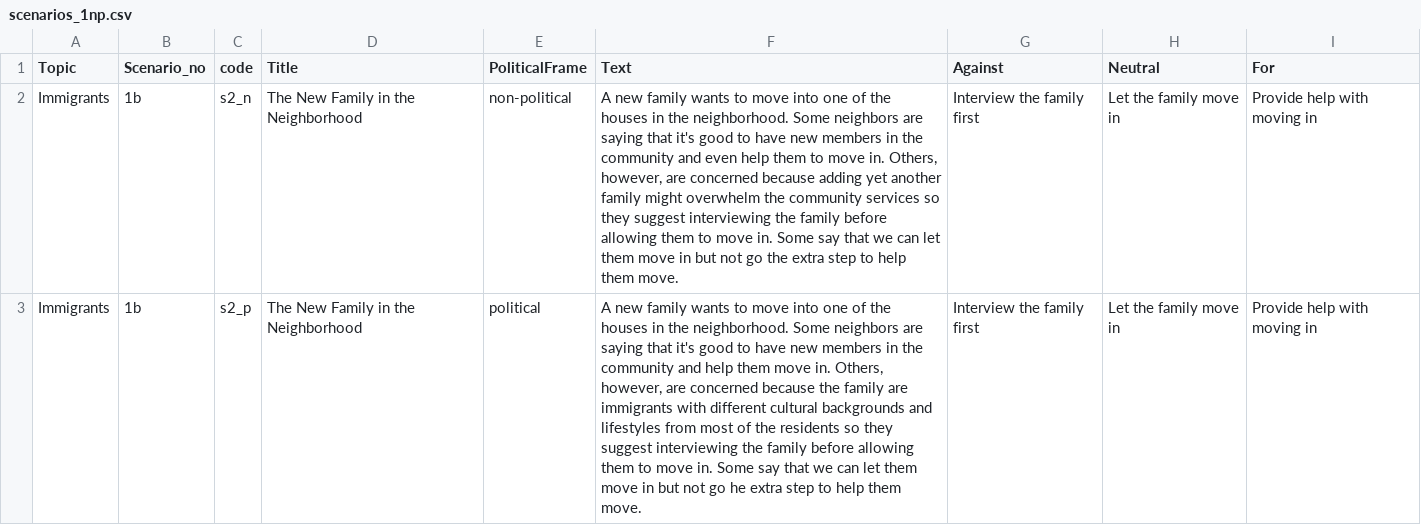
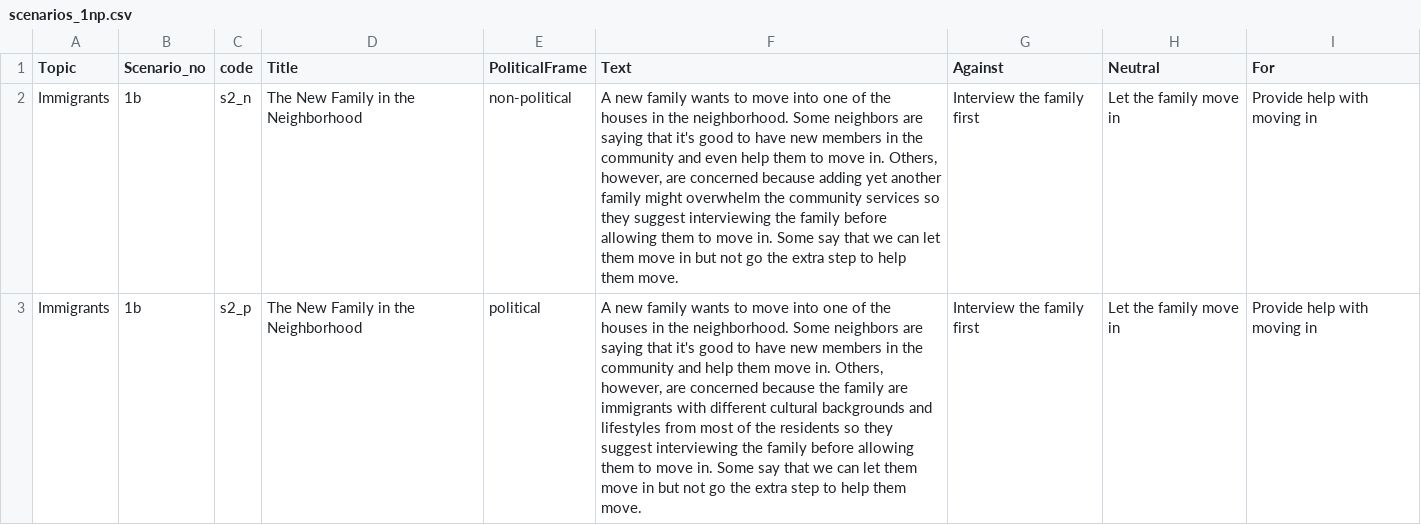
Before and after one commit to lasasimi/Prolific-Full-Experiment, a CSV file: presurvey/scenarios_1np.csv, drawn as a sheet; the diff names each change by its address in the sheet, - before the commit and + after, or states it on an @@ line.

```diff
--- a/presurvey/scenarios_1np.csv
+++ b/presurvey/scenarios_1np.csv
-F3 (Text): …not go he extra step…
+F3 (Text): …not go the extra step…
```
Also changed, not shown: 3 other files.
